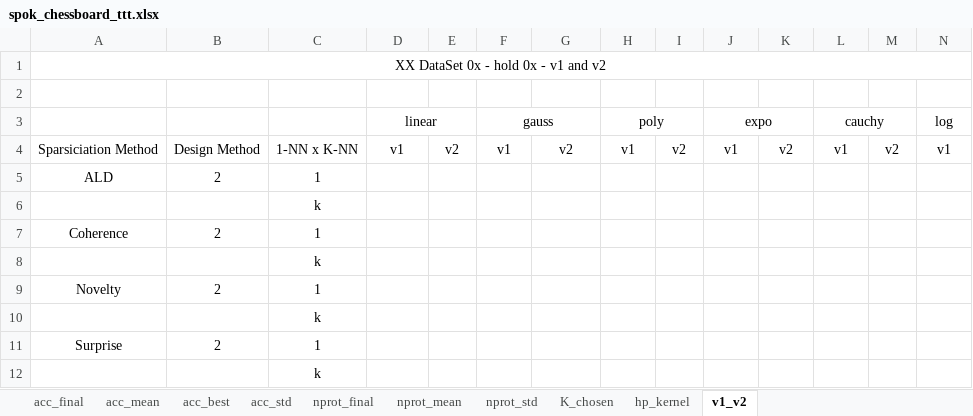
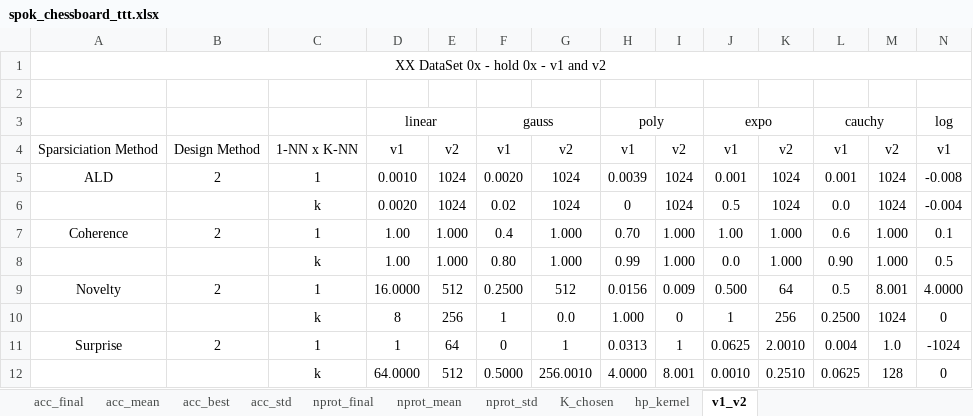
Before and after one commit to davidcoelho89/Matlab-MLTool-fp, an Excel workbook: results_analysis/spok_chessboard_ttt.xlsx, sheet v1_v2, drawn as a sheet; only a part is shown; values as stored, in another font and other column widths than the file's, no borders; removed rows and columns are numbered as before the commit, all else as after; rows hold the shown columns only; the diff names each change by its address in the sheet, - before the commit and + after, or states it on an @@ line.

```diff
--- a/results_analysis/spok_chessboard_ttt.xlsx (sheet v1_v2)
+++ b/results_analysis/spok_chessboard_ttt.xlsx (sheet v1_v2)
-row 5: ALD | 2 | 1
-row 6:  |  | k
-row 7: Coherence | 2 | 1
-row 8:  |  | k
-row 9: Novelty | 2 | 1
-row 10:  |  | k
-row 11: Surprise | 2 | 1
-row 12:  |  | k
+row 5: ALD | 2 | 1 | 0.0010 | 1024 | 0.0020 | 1024 | 0.0039 | 1024 | 0.001 | 1024 | 0.001 | 1024 | -0.008
+row 6:  |  | k | 0.0020 | 1024 | 0.02 | 1024 | 0 | 1024 | 0.5 | 1024 | 0.0 | 1024 | -0.004
+row 7: Coherence | 2 | 1 | 1.00 | 1.000 | 0.4 | 1.000 | 0.70 | 1.000 | 1.00 | 1.000 | 0.6 | 1.000 | 0.1
+row 8:  |  | k | 1.00 | 1.000 | 0.80 | 1.000 | 0.99 | 1.000 | 0.0 | 1.000 | 0.90 | 1.000 | 0.5
+row 9: Novelty | 2 | 1 | 16.0000 | 512 | 0.2500 | 512 | 0.0156 | 0.009 | 0.500 | 64 | 0.5 | 8.001 | 4.0000
+row 10:  |  | k | 8 | 256 | 1 | 0.0 | 1.000 | 0 | 1 | 256 | 0.2500 | 1024 | 0
+row 11: Surprise | 2 | 1 | 1 | 64 | 0 | 1 | 0.0313 | 1 | 0.0625 | 2.0010 | 0.004 | 1.0 | -1024
+row 12:  |  | k | 64.0000 | 512 | 0.5000 | 256.0010 | 4.0000 | 8.001 | 0.0010 | 0.2510 | 0.0625 | 128 | 0
```
Also changed, not shown: sheet hp_kernel, sheet K_chosen, sheet nprot_final, sheet nprot_mean, sheet nprot_std, sheet acc_final, 3 more sheets, 11 other files.
